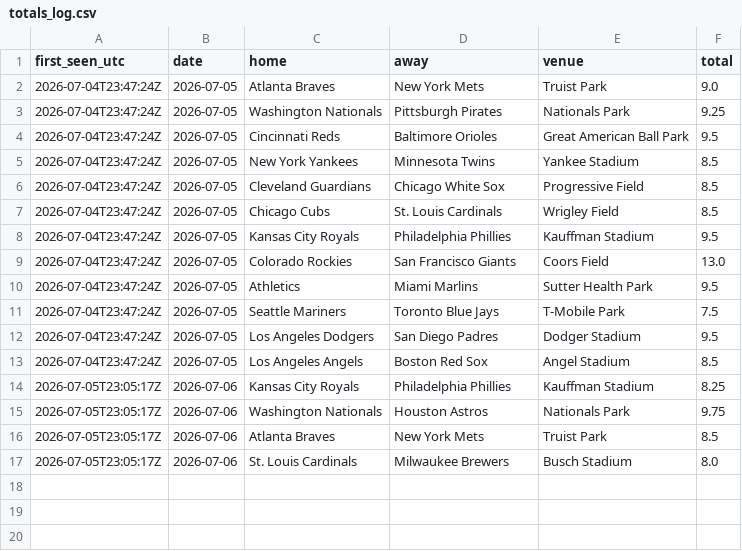
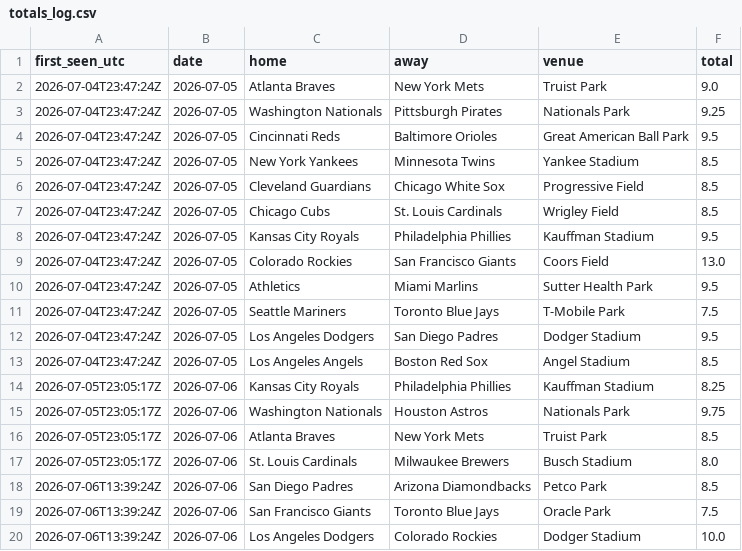
Before and after one commit to barneygr33n/mlb-weather-flags, a CSV file: docs/totals_log.csv, drawn as a sheet; the diff names each change by its address in the sheet, - before the commit and + after, or states it on an @@ line.

```diff
--- a/docs/totals_log.csv
+++ b/docs/totals_log.csv
+row 18: 2026-07-06T13:39:24Z | 2026-07-06 | San Diego Padres | Arizona Diamondbacks | Petco Park | 8.5
+row 19: 2026-07-06T13:39:24Z | 2026-07-06 | San Francisco Giants | Toronto Blue Jays | Oracle Park | 7.5
+row 20: 2026-07-06T13:39:24Z | 2026-07-06 | Los Angeles Dodgers | Colorado Rockies | Dodger Stadium | 10.0
```
Also changed, not shown: 1 other file.
